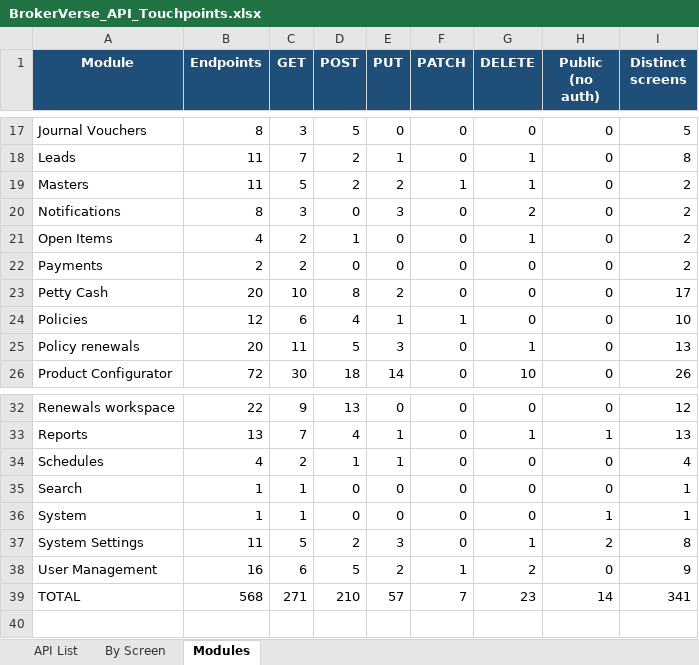
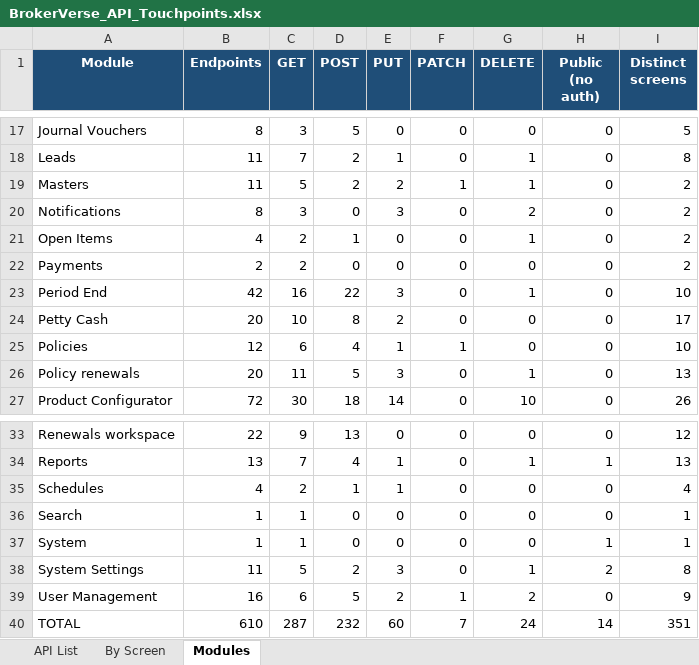
Before and after one commit to IortaTexhNXT-DEV/BDOI-OOTB, an Excel workbook: backend/docs/api/BrokerVerse_API_Touchpoints.xlsx, sheet Modules, drawn as a sheet; only a part is shown, gaps mark what is left out; values as stored, in another font and other column widths than the file's, no borders; addresses are those after the commit; the diff names each change by its address in the sheet, - before the commit and + after, or states it on an @@ line.

Commit message:
API documentation: period-end routes (npm run export:api)

```diff
--- a/backend/docs/api/BrokerVerse_API_Touchpoints.xlsx (sheet Modules)
+++ b/backend/docs/api/BrokerVerse_API_Touchpoints.xlsx (sheet Modules)
+row 23: Period End | 42 | 16 | 22 | 3 | 0 | 1 | 0 | 10
-B40 (Endpoints): 568
+B40 (Endpoints): 610
-C40 (GET): 271
+C40 (GET): 287
-D40 (POST): 210
+D40 (POST): 232
-E40 (PUT): 57
+E40 (PUT): 60
-G40 (DELETE): 23
+G40 (DELETE): 24
-I40 (Distinct screens): 341
+I40 (Distinct screens): 351
```
Also changed, not shown: sheet By Screen, sheet API List, 3 other files.
